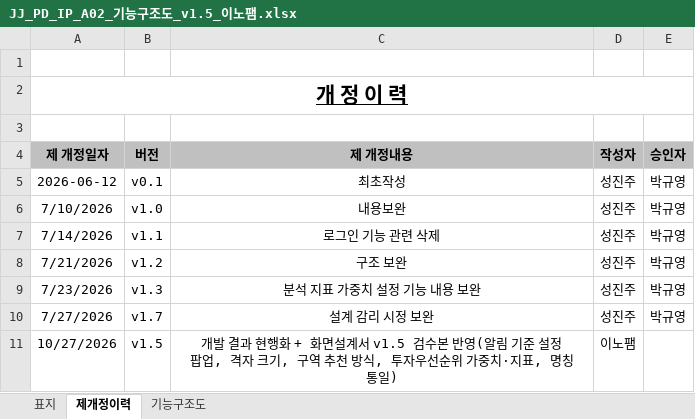
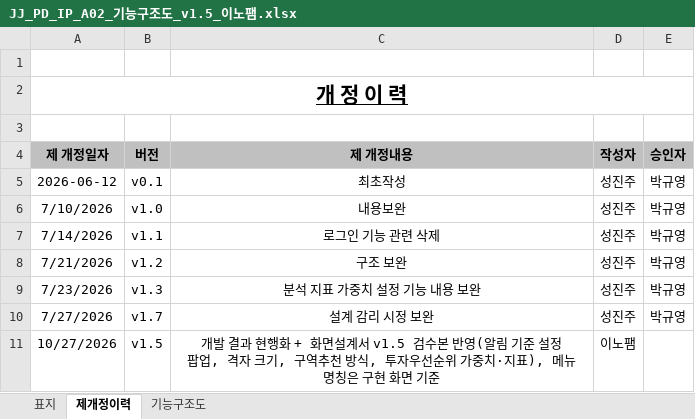
Before and after one commit to innopamSolution/jeju-datahub, an Excel workbook: Audit/JJ_PD_IP_A02_기능구조도_v1.5_이노팸.xlsx, sheet 제개정이력, drawn as a sheet; values as stored, in another font and other column widths than the file's, no borders; the diff names each change by its address in the sheet, - before the commit and + after, or states it on an @@ line.

```diff
--- a/Audit/JJ_PD_IP_A02_기능구조도_v1.5_이노팸.xlsx (sheet 제개정이력)
+++ b/Audit/JJ_PD_IP_A02_기능구조도_v1.5_이노팸.xlsx (sheet 제개정이력)
-C11 (제 개정내용): …기, 구역 추천 방식, 투자우선순위 가중치·지표, 명칭 통일)
+C11 (제 개정내용): …기, 구역추천 방식, 투자우선순위 가중치·지표), 메뉴 명칭은 구현 화면 기준
```
Also changed, not shown: sheet 기능구조도, Audit/JJ_PD_IP_D03_메뉴구조도_v1.3_이노팸.xlsx.
